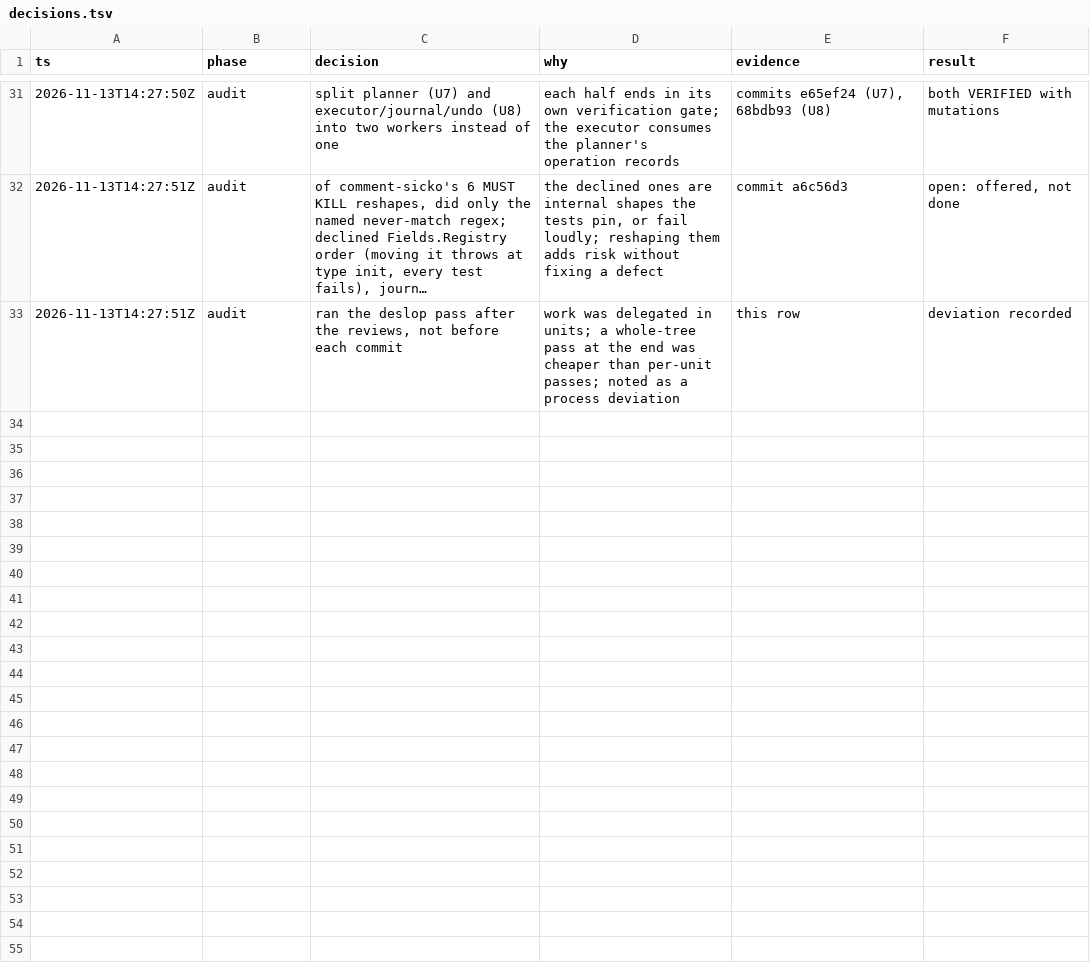
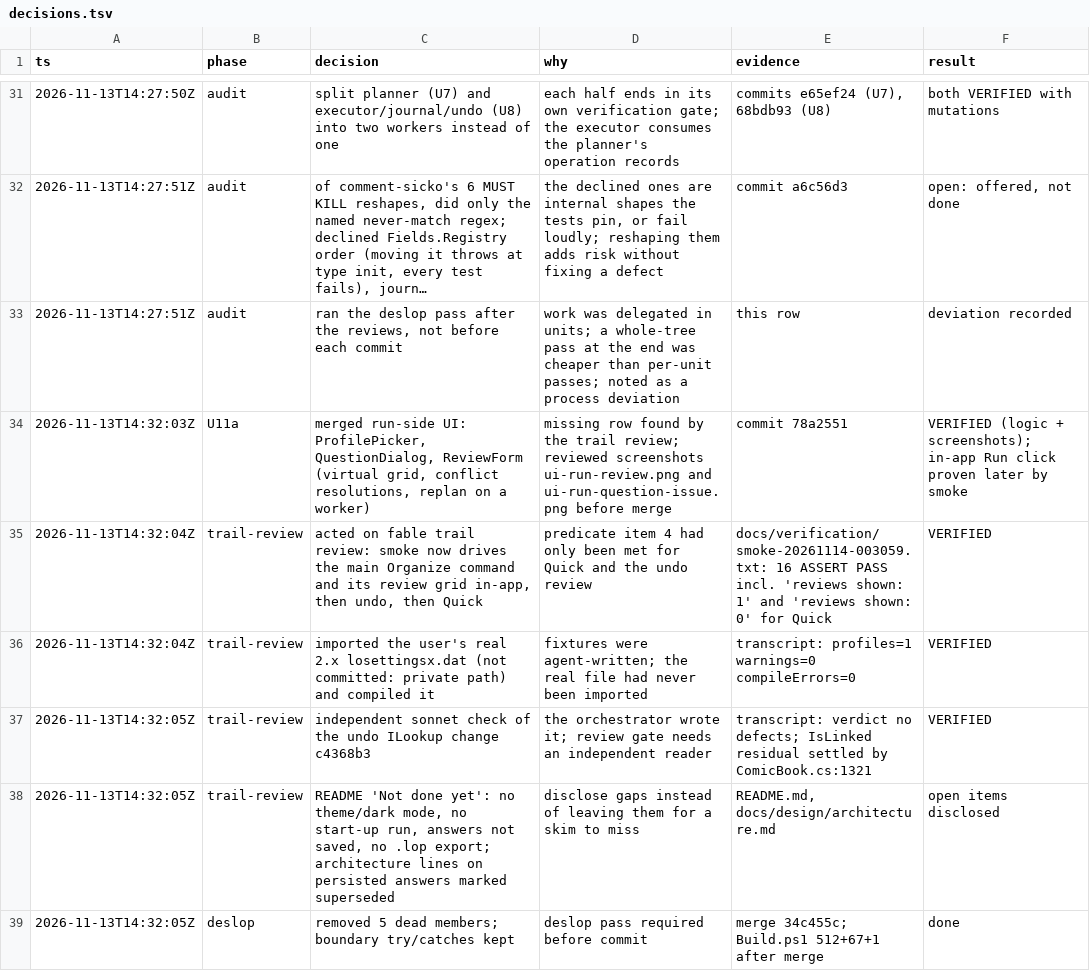
Before and after one commit to WizardsAreNeverLate/LibraryOrganizerForComicRack, a TSV file: .audit/decisions.tsv, drawn as a sheet; only a part is shown, gaps mark what is left out; long unchanged cells end in …; the diff names each change by its address in the sheet, - before the commit and + after, or states it on an @@ line.

Commit message:
Drive the main Organize command in the smoke test and record the result
The probe now approves Organize's review grid inside ComicRack, undoes that
run, then runs Quick. The report is kept under docs/verification because the
smoke runs folder is not tracked. The README lists what is not built yet.

```diff
--- a/.audit/decisions.tsv
+++ b/.audit/decisions.tsv
+row 34: 2026-11-13T14:32:03Z | U11a | merged run-side UI: ProfilePicker, QuestionDialog, ReviewForm (virtual grid, conflict resolutions, replan on a worker) | missing row found by the trail review; reviewed screenshots ui-run-review.png and ui-run-question-issue.png before merge | commit 78a2551 | VERIFIED (logic + screenshots); in-app Run click proven later by smoke
+row 35: 2026-11-13T14:32:04Z | trail-review | acted on fable trail review: smoke now drives the main Organize command and its review grid in-app, then undo, then Quick | predicate item 4 had only been met for Quick and the undo review | docs/verification/smoke-20261114-003059.txt: 16 ASSERT PASS incl. 'reviews shown: 1' and 'reviews shown: 0' for Quick | VERIFIED
+row 36: 2026-11-13T14:32:04Z | trail-review | imported the user's real 2.x losettingsx.dat (not committed: private path) and compiled it | fixtures were agent-written; the real file had never been imported | transcript: profiles=1 warnings=0 compileErrors=0 | VERIFIED
+row 37: 2026-11-13T14:32:05Z | trail-review | independent sonnet check of the undo ILookup change c4368b3 | the orchestrator wrote it; review gate needs an independent reader | transcript: verdict no defects; IsLinked residual settled by ComicBook.cs:1321 | VERIFIED
+row 38: 2026-11-13T14:32:05Z | trail-review | README 'Not done yet': no theme/dark mode, no start-up run, answers not saved, no .lop export; architecture lines on persisted answers marked superseded | disclose gaps instead of leaving them for a skim to miss | README.md, docs/design/architecture.md | open items disclosed
+row 39: 2026-11-13T14:32:05Z | deslop | removed 5 dead members; boundary try/catches kept | deslop pass required before commit | merge 34c455c; Build.ps1 512+67+1 after merge | done
```
Also changed, not shown: 4 other files.
